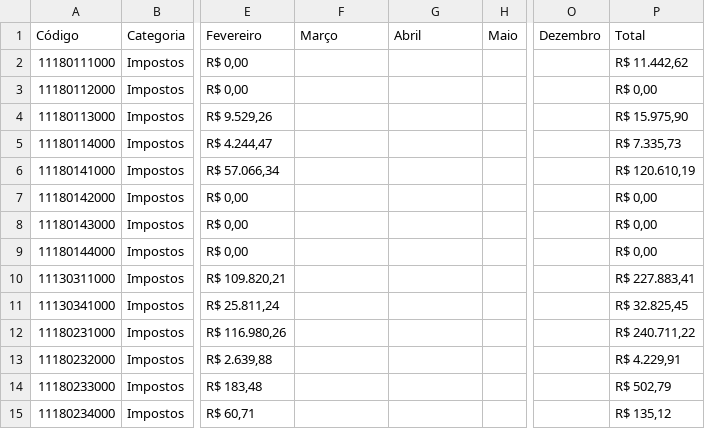
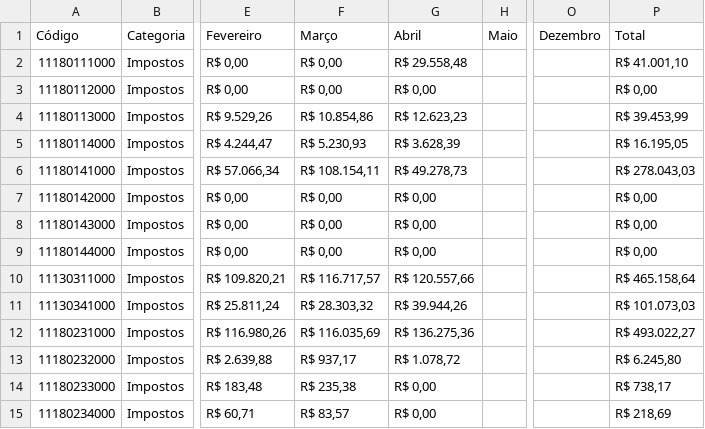
Before and after one commit to TTbrazilian/DashBoard-V3, a CSV file: zEducação/Itamogi_R.csv, drawn as a sheet; only a part is shown, gaps mark what is left out; the diff covers the shown part only; the diff names each change by its address in the sheet, - before the commit and + after, or states it on an @@ line.

```diff
--- a/zEducação/Itamogi_R.csv
+++ b/zEducação/Itamogi_R.csv
-F2:F3 (Março): (empty)
+F2:F3 (Março): R$ 0,00
-G2 (Abril): (empty)
+G2 (Abril): R$ 29.558,48
-P2 (Total): R$ 11.442,62
+P2 (Total): R$ 41.001,10
-G3 (Abril): (empty)
+G3 (Abril): R$ 0,00
-F4 (Março): (empty)
+F4 (Março): R$ 10.854,86
-G4 (Abril): (empty)
+G4 (Abril): R$ 12.623,23
-P4 (Total): R$ 15.975,90
+P4 (Total): R$ 39.453,99
-F5 (Março): (empty)
+F5 (Março): R$ 5.230,93
-G5 (Abril): (empty)
+G5 (Abril): R$ 3.628,39
-P5 (Total): R$ 7.335,73
+P5 (Total): R$ 16.195,05
-F6 (Março): (empty)
+F6 (Março): R$ 108.154,11
-G6 (Abril): (empty)
+G6 (Abril): R$ 49.278,73
-P6 (Total): R$ 120.610,19
+P6 (Total): R$ 278.043,03
-F7:F9 (Março): (empty)
+F7:F9 (Março): R$ 0,00
-G7:G9 (Abril): (empty)
+G7:G9 (Abril): R$ 0,00
-F10 (Março): (empty)
+F10 (Março): R$ 116.717,57
-G10 (Abril): (empty)
+G10 (Abril): R$ 120.557,66
-P10 (Total): R$ 227.883,41
+P10 (Total): R$ 465.158,64
-F11 (Março): (empty)
+F11 (Março): R$ 28.303,32
-G11 (Abril): (empty)
+G11 (Abril): R$ 39.944,26
-P11 (Total): R$ 32.825,45
+P11 (Total): R$ 101.073,03
-F12 (Março): (empty)
+F12 (Março): R$ 116.035,69
-G12 (Abril): (empty)
+G12 (Abril): R$ 136.275,36
-P12 (Total): R$ 240.711,22
+P12 (Total): R$ 493.022,27
-F13 (Março): (empty)
+F13 (Março): R$ 937,17
-G13 (Abril): (empty)
+G13 (Abril): R$ 1.078,72
-P13 (Total): R$ 4.229,91
+P13 (Total): R$ 6.245,80
-F14 (Março): (empty)
+F14 (Março): R$ 235,38
-G14:G15 (Abril): (empty)
+G14:G15 (Abril): R$ 0,00
-P14 (Total): R$ 502,79
+P14 (Total): R$ 738,17
-F15 (Março): (empty)
+F15 (Março): R$ 83,57
-P15 (Total): R$ 135,12
+P15 (Total): R$ 218,69
```
Also changed, not shown: 79 edited cells elsewhere in this file, zEducação/Itamogi_DF.csv, 1 other file.
